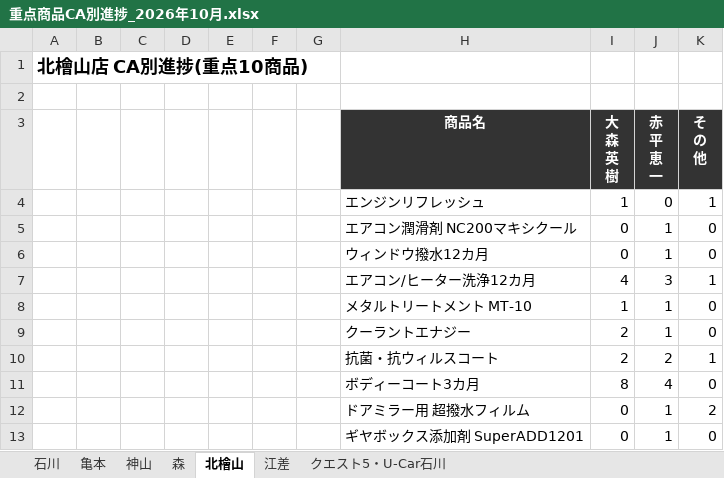
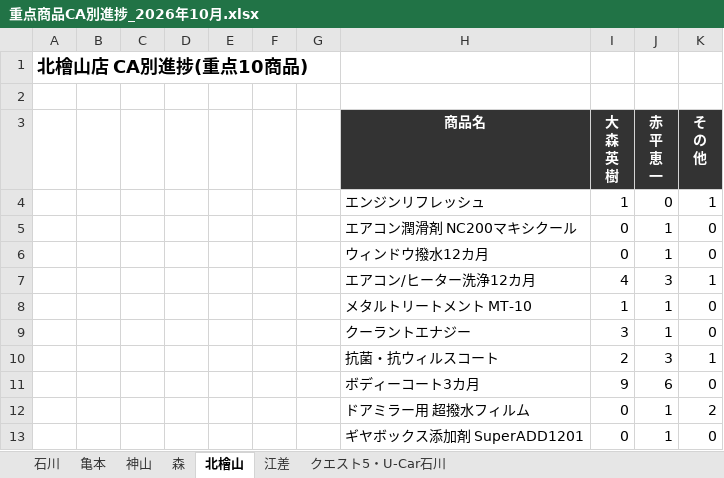
Before and after one commit to kir780866006052-sketch/jyuten-syouhin, an Excel workbook: 重点商品CA別進捗_2026年10月.xlsx, sheet 北檜山, drawn as a sheet; values as stored, in another font and other column widths than the file's, no borders; charts and pictures not drawn; the diff names each change by its address in the sheet, - before the commit and + after, or states it on an @@ line.

```diff
--- a/重点商品CA別進捗_2026年10月.xlsx (sheet 北檜山)
+++ b/重点商品CA別進捗_2026年10月.xlsx (sheet 北檜山)
-I9 (大 森 英 樹): 2
+I9 (大 森 英 樹): 3
-J10 (赤 平 恵 一): 2
+J10 (赤 平 恵 一): 3
-I11 (大 森 英 樹): 8
+I11 (大 森 英 樹): 9
-J11 (赤 平 恵 一): 4
+J11 (赤 平 恵 一): 6
```
Also changed, not shown: sheet 森, sheet 石川, sheet 亀本, charts or pictures.
